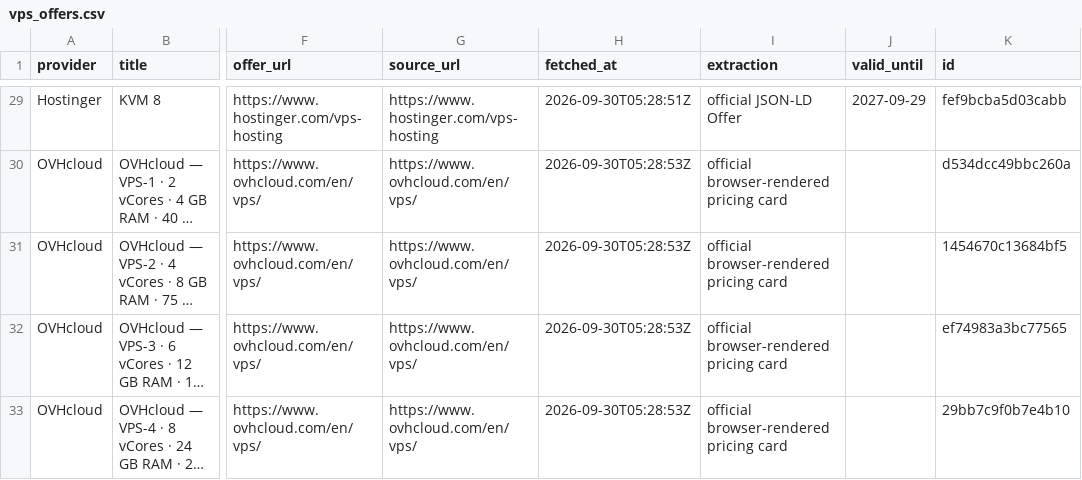
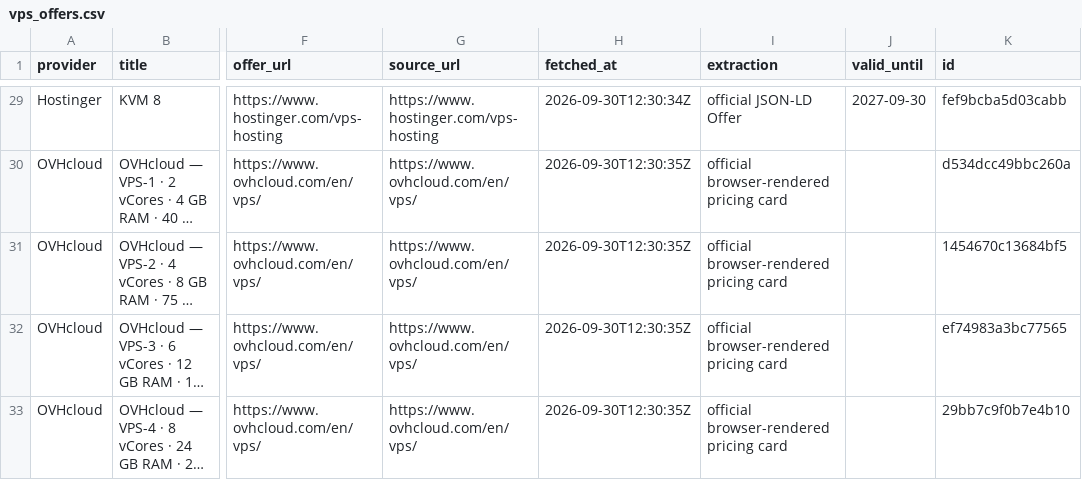
Before and after one commit to vance52/hostdealshub-vps-data, a CSV file: data/vps_offers.csv, drawn as a sheet; only a part is shown, gaps mark what is left out; long unchanged cells end in …; the diff covers the shown part only; the diff names each change by its address in the sheet, - before the commit and + after, or states it on an @@ line.

```diff
--- a/data/vps_offers.csv
+++ b/data/vps_offers.csv
-H29 (fetched_at): 2026-09-30T05:28:51Z
+H29 (fetched_at): 2026-09-30T12:30:34Z
-J29 (valid_until): 2027-09-29
+J29 (valid_until): 2027-09-30
-H30:H33 (fetched_at): 2026-09-30T05:28:53Z
+H30:H33 (fetched_at): 2026-09-30T12:30:35Z
```
Also changed, not shown: 30 edited cells elsewhere in this file, 2 other files.
